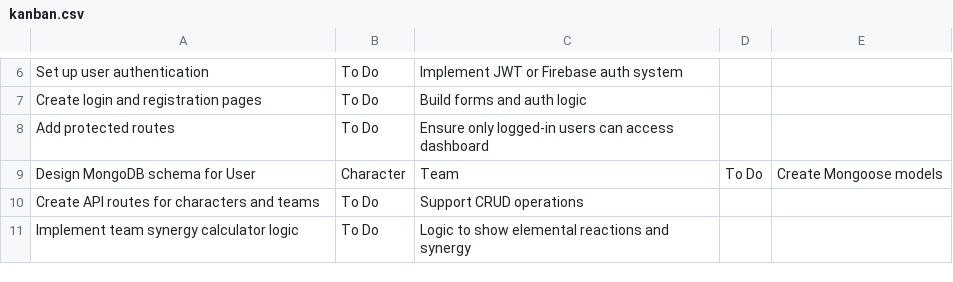
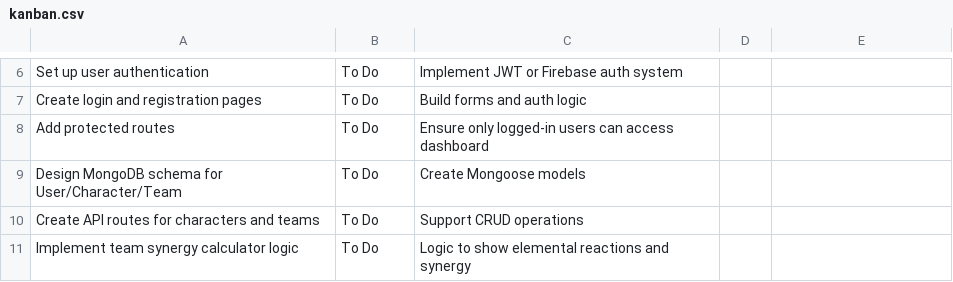
Before and after one commit to acagatuc/genshin_project, a CSV file: kanban.csv, drawn as a sheet; only a part is shown, gaps mark what is left out.

Commit message:
Update kanban.csv

```diff
--- a/kanban.csv
+++ b/kanban.csv
@@ -8,3 +8,3 @@ Create login and registration pages,To Do,Build forms and auth logic
 Add protected routes,To Do,Ensure only logged-in users can access dashboard
-Design MongoDB schema for User, Character, Team,To Do,Create Mongoose models
+Design MongoDB schema for User/Character/Team,To Do,Create Mongoose models
 Create API routes for characters and teams,To Do,Support CRUD operations
```
